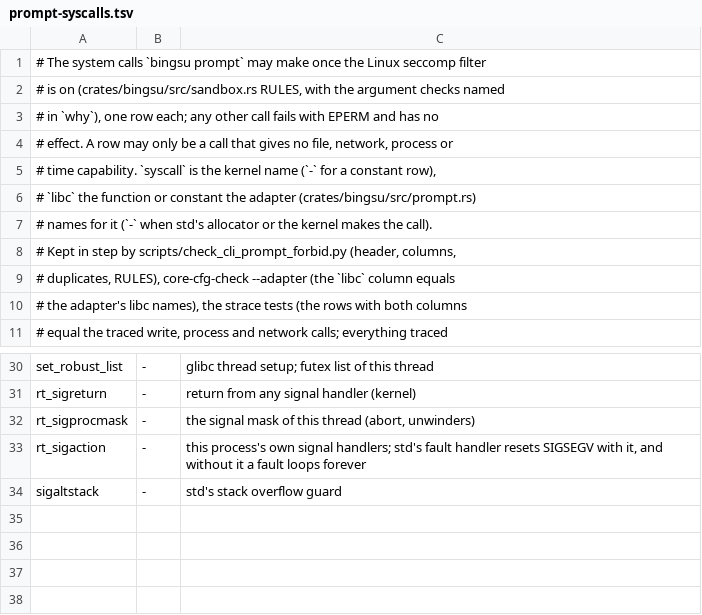
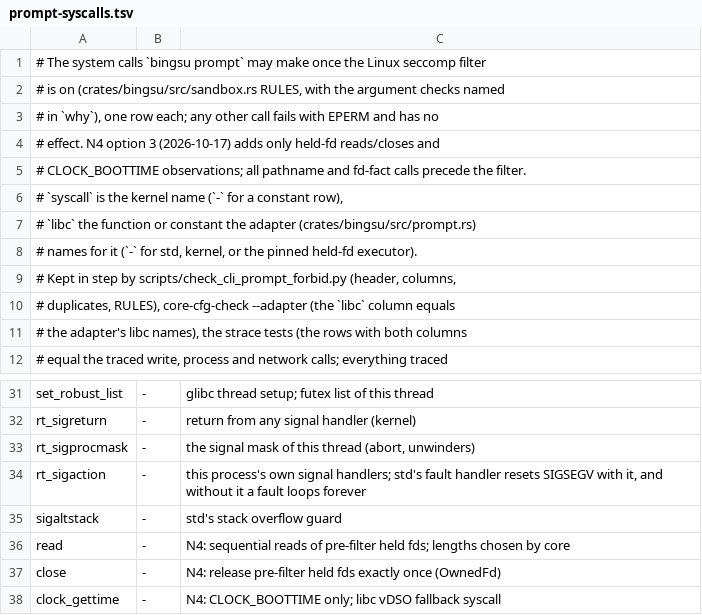
Before and after one commit to ai-screams/Bingsu, a TSV file: crates/bingsu/prompt-syscalls.tsv, drawn as a sheet; only a part is shown, gaps mark what is left out.

Commit message:
feat(prompt): read staged snapshots from preopened descriptors
Before the seccomp filter, a hash-pinned prompt file opens the fixed
snapshot, marker and last-good files and the clock observation files
without following links, checks their descriptor facts and keeps the
descriptors. After the filter the prompt only reads and closes those
descriptors and reads CLOCK_BOOTTIME, so the post-filter table gains
read, close and clock_gettime and no path call. The prompt renders the
eligible snapshot, or last-good or the default screen with the notice.

```diff
--- a/crates/bingsu/prompt-syscalls.tsv
+++ b/crates/bingsu/prompt-syscalls.tsv
@@ -3,6 +3,7 @@
 # in `why`), one row each; any other call fails with EPERM and has no
-# effect. A row may only be a call that gives no file, network, process or
-# time capability. `syscall` is the kernel name (`-` for a constant row),
+# effect. N4 option 3 (2026-10-17) adds only held-fd reads/closes and
+# CLOCK_BOOTTIME observations; all pathname and fd-fact calls precede the filter.
+# `syscall` is the kernel name (`-` for a constant row),
 # `libc` the function or constant the adapter (crates/bingsu/src/prompt.rs)
-# names for it (`-` when std's allocator or the kernel makes the call).
+# names for it (`-` for std, kernel, or the pinned held-fd executor).
 # Kept in step by scripts/check_cli_prompt_forbid.py (header, columns,
@@ -34 +35,4 @@ rt_sigaction	-	this process's own signal handlers; std's fault handler resets SI
 sigaltstack	-	std's stack overflow guard
+read	-	N4: sequential reads of pre-filter held fds; lengths chosen by core
+close	-	N4: release pre-filter held fds exactly once (OwnedFd)
+clock_gettime	-	N4: CLOCK_BOOTTIME only; libc vDSO fallback syscall
```
Also changed, not shown: 16 other files.
